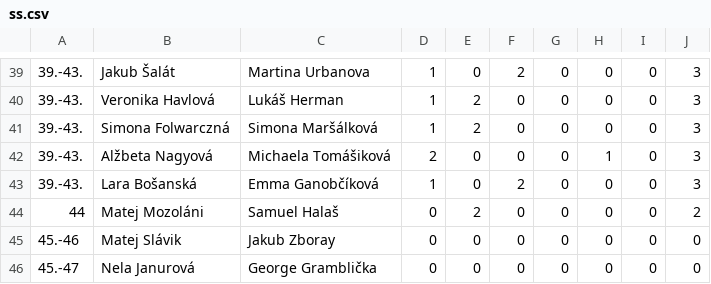
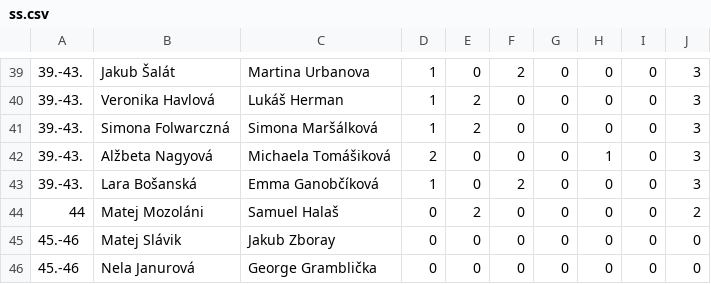
Before and after one commit to duogeo/duogeo.github.io, a CSV file: templates/data/ss.csv, drawn as a sheet; only a part is shown, gaps mark what is left out.

```diff
--- a/templates/data/ss.csv
+++ b/templates/data/ss.csv
@@ -45,2 +45,2 @@
 45.-46,Matej Slávik,Jakub Zboray,0,0,0,0,0,0,0
-45.-47,Nela Janurová,George Gramblička,0,0,0,0,0,0,0
+45.-46,Nela Janurová,George Gramblička,0,0,0,0,0,0,0
```
Also changed, not shown: 2 other files.
